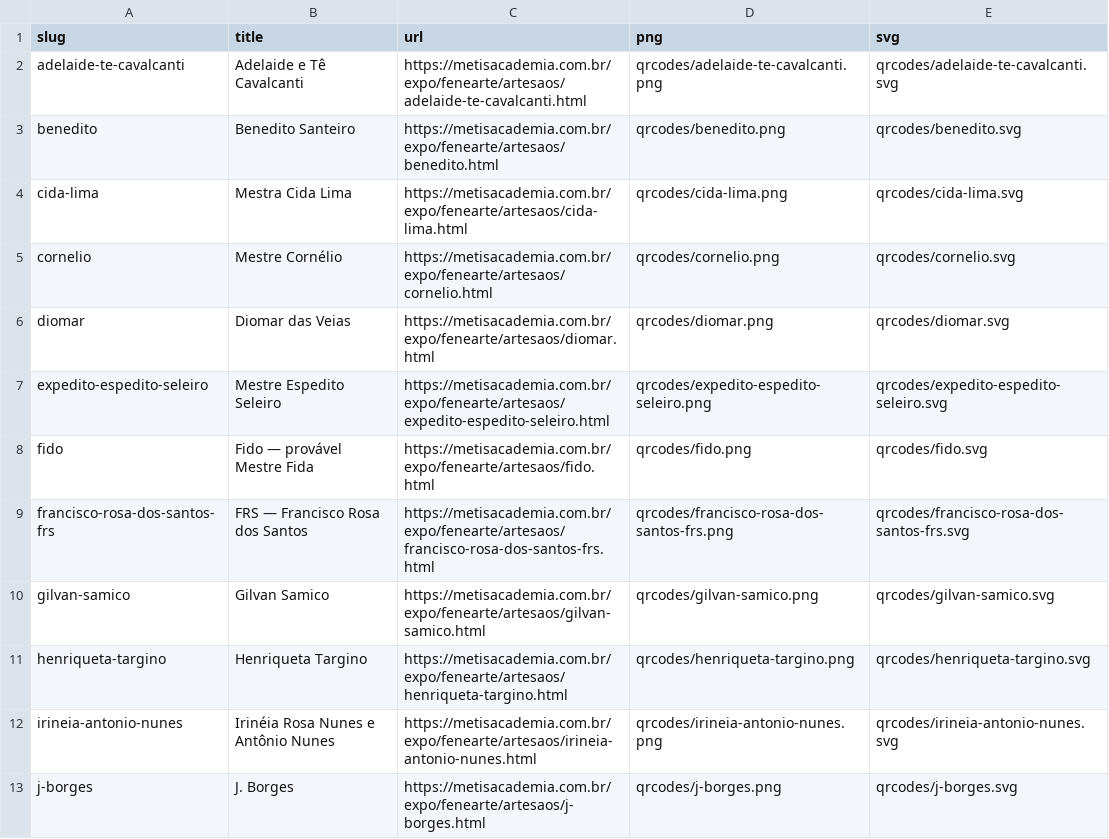
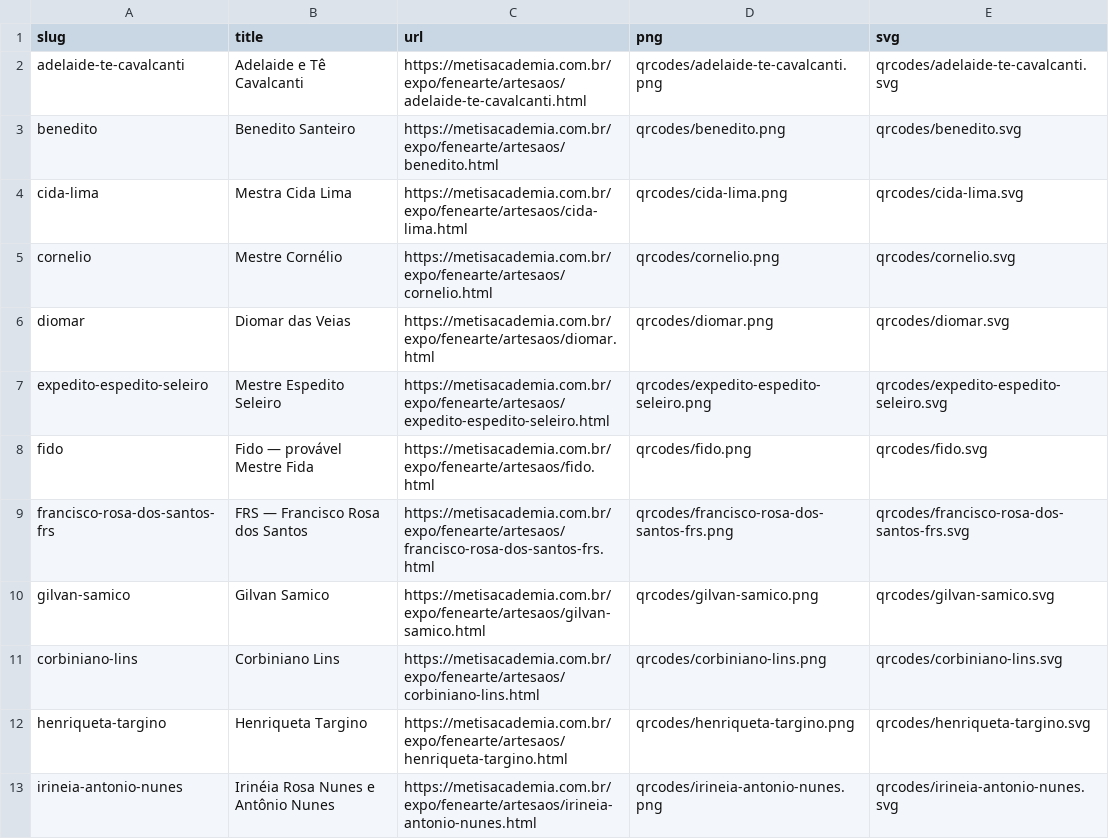
Before and after one commit to metisacademia/landing, a CSV file: client/public/expo/fenearte/qrcodes/links.csv, drawn as a sheet; only a part is shown; the shorter side is filled out with more unchanged rows.

Commit message:
Add Corbiniano Lins to Fenearte expo

```diff
--- a/client/public/expo/fenearte/qrcodes/links.csv
+++ b/client/public/expo/fenearte/qrcodes/links.csv
@@ -10,2 +10,3 @@ francisco-rosa-dos-santos-frs,FRS — Francisco Rosa dos Santos,https://metisaca
 gilvan-samico,Gilvan Samico,https://metisacademia.com.br/expo/fenearte/artesaos/gilvan-samico.html,qrcodes/gilvan-samico.png,qrcodes/gilvan-samico.svg
+corbiniano-lins,Corbiniano Lins,https://metisacademia.com.br/expo/fenearte/artesaos/corbiniano-lins.html,qrcodes/corbiniano-lins.png,qrcodes/corbiniano-lins.svg
 henriqueta-targino,Henriqueta Targino,https://metisacademia.com.br/expo/fenearte/artesaos/henriqueta-targino.html,qrcodes/henriqueta-targino.png,qrcodes/henriqueta-targino.svg
```
Also changed, not shown: 12 other files.
